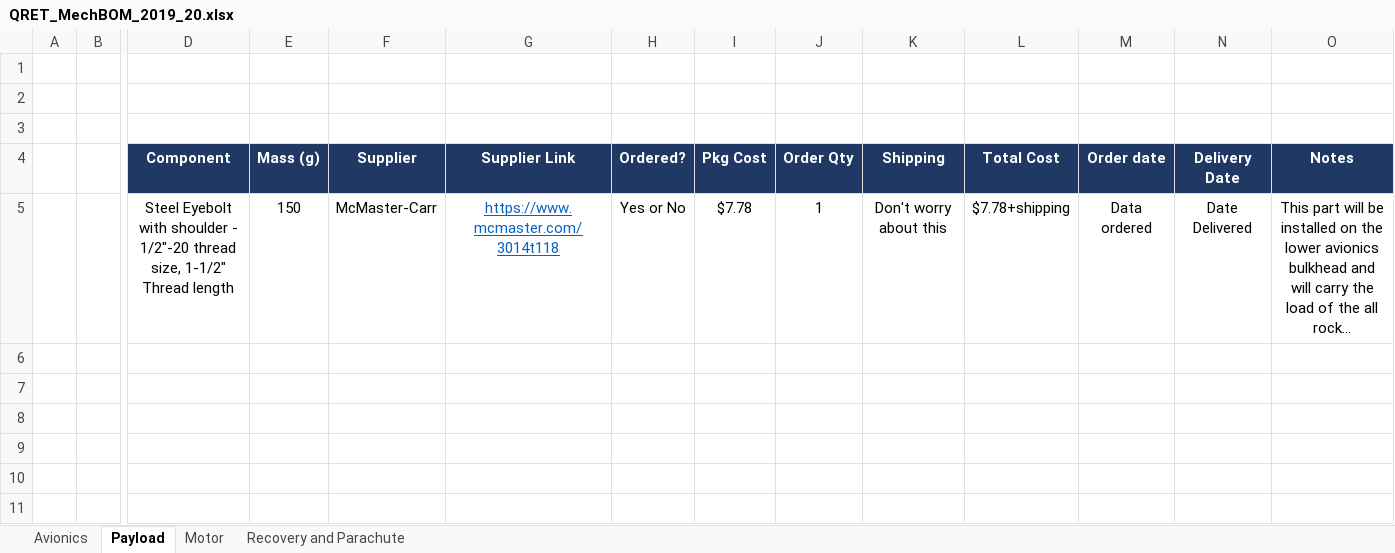
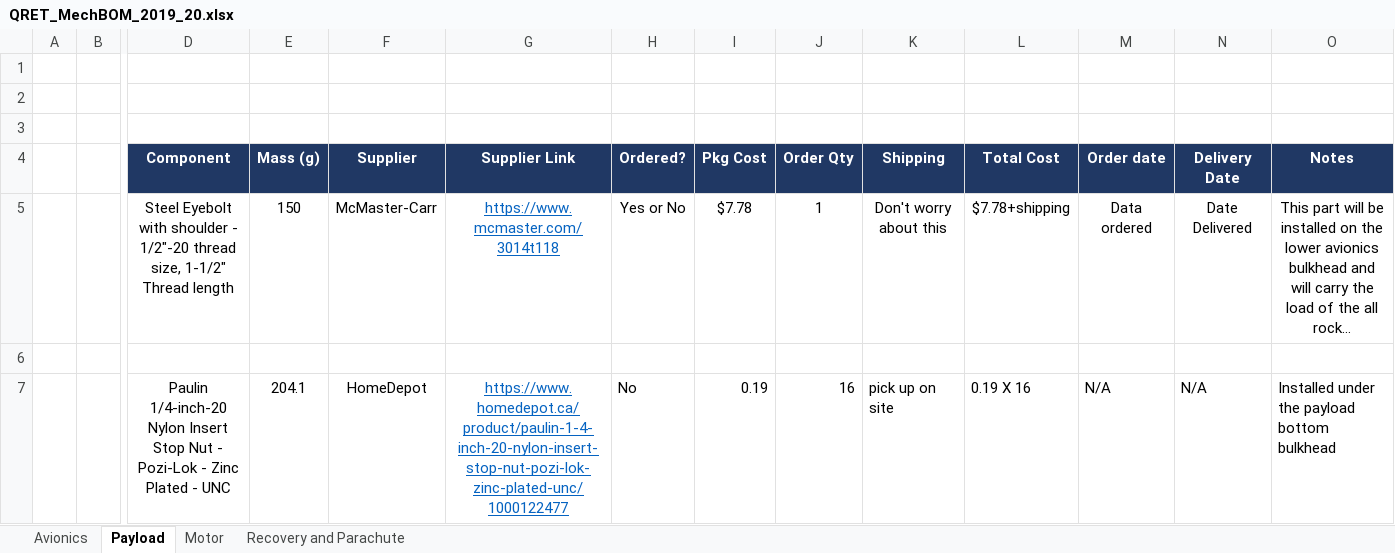
Before and after one commit to Queen-s-Rocket-Engineering-Team-2019-20/MechComponents_02102012, an Excel workbook: QRET_MechBOM_2019_20.xlsx, sheet Payload, drawn as a sheet; only a part is shown, gaps mark what is left out; long unchanged cells end in …; values as stored, in another font and other column widths than the file's, no borders; rows hold the shown columns only; the diff names each change by its address in the sheet, - before the commit and + after, or states it on an @@ line.

Commit message:
Update QRET_MechBOM_2019_20.xlsx
Added the locknuts in the payload section in the material list

```diff
--- a/QRET_MechBOM_2019_20.xlsx (sheet Payload)
+++ b/QRET_MechBOM_2019_20.xlsx (sheet Payload)
+row 6: (empty)
+row 7:  |  | Paulin 1/4-inch-20 Nylon Insert Stop Nut - Pozi-Lok - Zinc Plated - UNC | 204.1 | HomeDepot | https://www.homedepot.ca/product/paulin-1-4-inch-20-nylon-insert-stop-nut-pozi-lok-zinc-plated-unc/1000122477 | No | 0.19 | 16 | pick up on site | 0.19 X 16 | N/A | N/A | Installed under the payload bottom bulkhead
```
